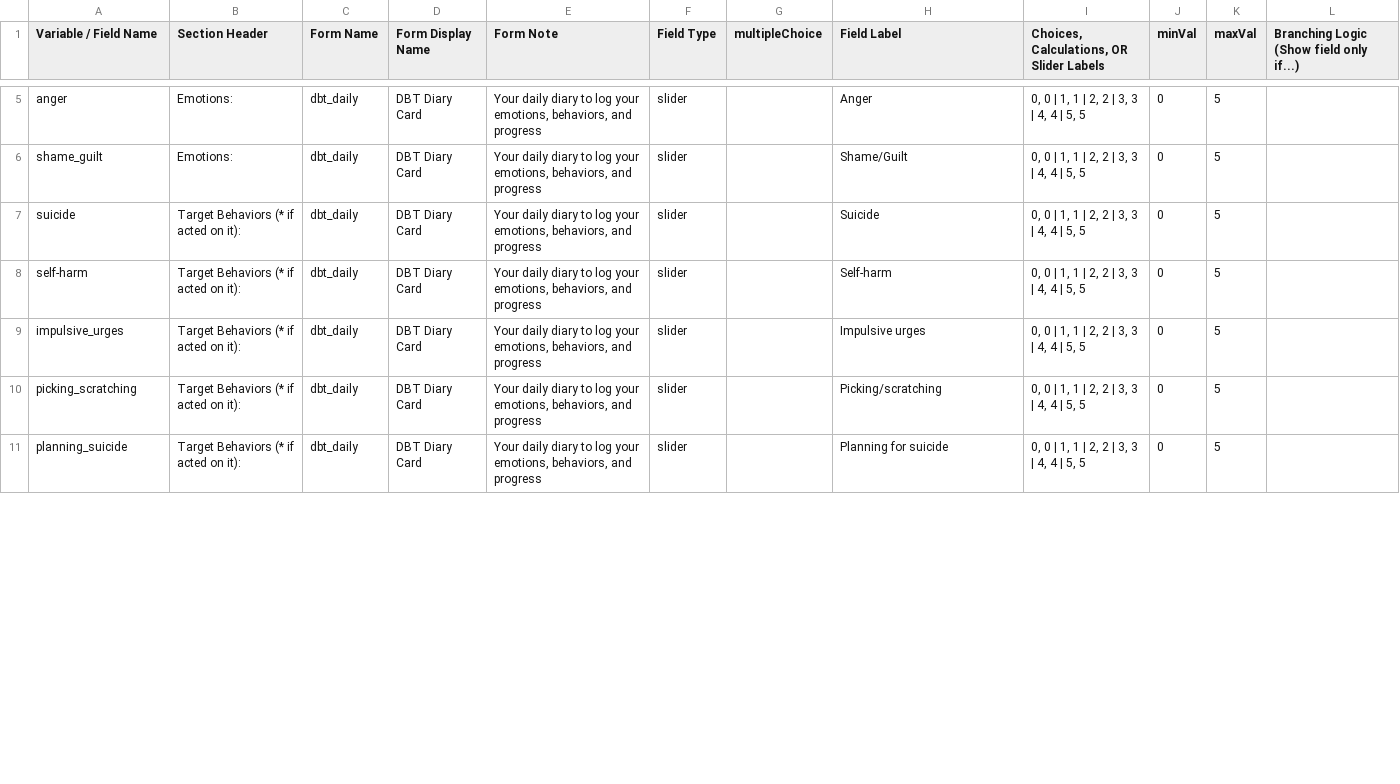
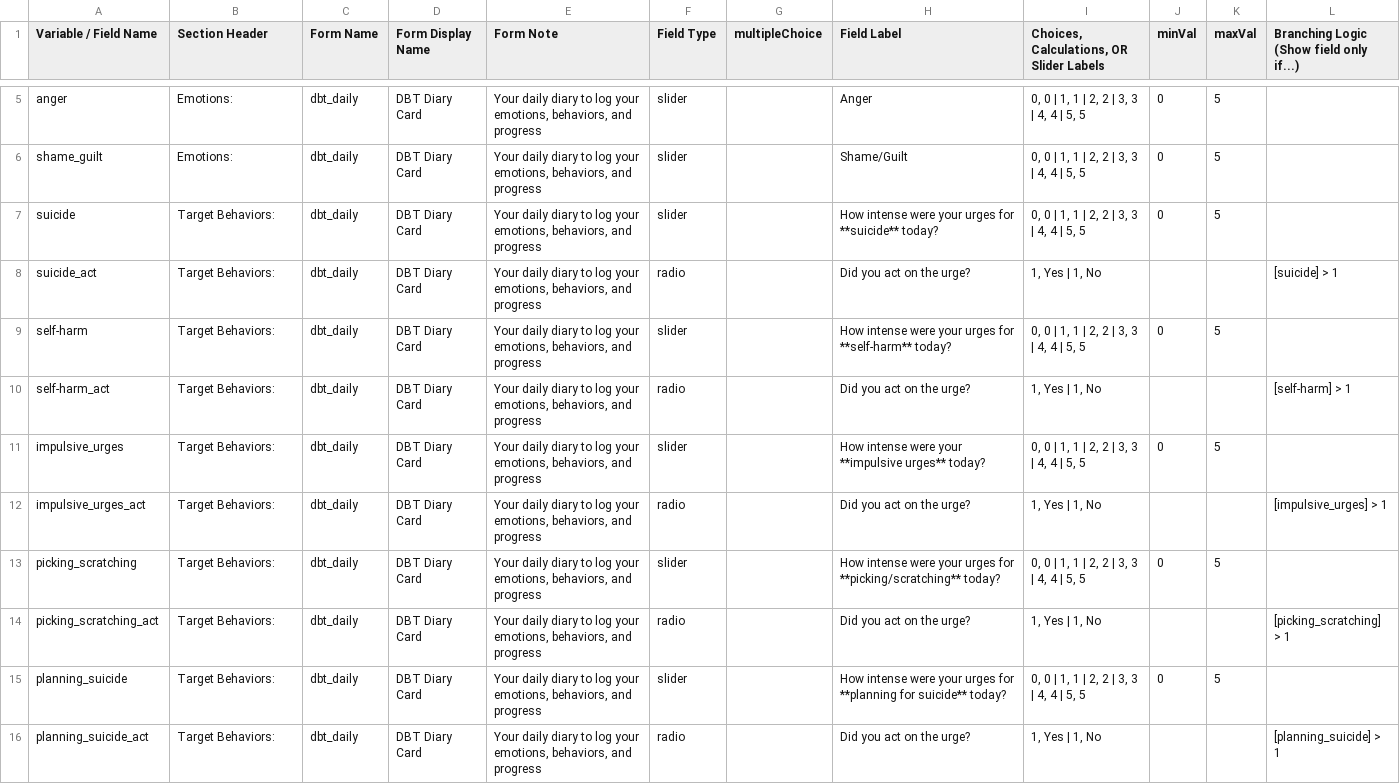
Before and after one commit to aerhufker/DBT_diary_card, a CSV file: data_dic.csv, drawn as a sheet; only a part is shown, gaps mark what is left out; the diff covers the shown part only.

Commit message:
update v0.2
1. change question wording for target behavior items to 'how intense were your urges for (target behavior) today?'
2. Add follow-up question after each target behavior question: 'Did you act on the urge'?
3. For sklls questions, put '(Check skills used)' on a separate line
4. goal_achive, add 'partially' option
5. update version number to v0.2

```diff
--- a/data_dic.csv
+++ b/data_dic.csv
@@ -6,6 +6,11 @@ anger,Emotions:,dbt_daily,DBT Diary Card,"Your daily diary to log your emotions,
 shame_guilt,Emotions:,dbt_daily,DBT Diary Card,"Your daily diary to log your emotions, behaviors, and progress",slider,,Shame/Guilt,"0, 0 | 1, 1 | 2, 2 | 3, 3 | 4, 4 | 5, 5",0,5,
-suicide,Target Behaviors (* if acted on it):,dbt_daily,DBT Diary Card,"Your daily diary to log your emotions, behaviors, and progress",slider,,Suicide,"0, 0 | 1, 1 | 2, 2 | 3, 3 | 4, 4 | 5, 5",0,5,
-self-harm,Target Behaviors (* if acted on it):,dbt_daily,DBT Diary Card,"Your daily diary to log your emotions, behaviors, and progress",slider,,Self-harm,"0, 0 | 1, 1 | 2, 2 | 3, 3 | 4, 4 | 5, 5",0,5,
-impulsive_urges,Target Behaviors (* if acted on it):,dbt_daily,DBT Diary Card,"Your daily diary to log your emotions, behaviors, and progress",slider,,Impulsive urges,"0, 0 | 1, 1 | 2, 2 | 3, 3 | 4, 4 | 5, 5",0,5,
-picking_scratching,Target Behaviors (* if acted on it):,dbt_daily,DBT Diary Card,"Your daily diary to log your emotions, behaviors, and progress",slider,,Picking/scratching,"0, 0 | 1, 1 | 2, 2 | 3, 3 | 4, 4 | 5, 5",0,5,
-planning_suicide,Target Behaviors (* if acted on it):,dbt_daily,DBT Diary Card,"Your daily diary to log your emotions, behaviors, and progress",slider,,Planning for suicide,"0, 0 | 1, 1 | 2, 2 | 3, 3 | 4, 4 | 5, 5",0,5,
+suicide,Target Behaviors:,dbt_daily,DBT Diary Card,"Your daily diary to log your emotions, behaviors, and progress",slider,,How intense were your urges for **suicide** today?,"0, 0 | 1, 1 | 2, 2 | 3, 3 | 4, 4 | 5, 5",0,5,
+suicide_act,Target Behaviors:,dbt_daily,DBT Diary Card,"Your daily diary to log your emotions, behaviors, and progress",radio,,Did you act on the urge?,"1, Yes | 1, No",,,[suicide] > 1
+self-harm,Target Behaviors:,dbt_daily,DBT Diary Card,"Your daily diary to log your emotions, behaviors, and progress",slider,,How intense were your urges for **self-harm** today?,"0, 0 | 1, 1 | 2, 2 | 3, 3 | 4, 4 | 5, 5",0,5,
+self-harm_act,Target Behaviors:,dbt_daily,DBT Diary Card,"Your daily diary to log your emotions, behaviors, and progress",radio,,Did you act on the urge?,"1, Yes | 1, No",,,[self-harm] > 1
+impulsive_urges,Target Behaviors:,dbt_daily,DBT Diary Card,"Your daily diary to log your emotions, behaviors, and progress",slider,,How intense were your **impulsive urges** today?,"0, 0 | 1, 1 | 2, 2 | 3, 3 | 4, 4 | 5, 5",0,5,
+impulsive_urges_act,Target Behaviors:,dbt_daily,DBT Diary Card,"Your daily diary to log your emotions, behaviors, and progress",radio,,Did you act on the urge?,"1, Yes | 1, No",,,[impulsive_urges] > 1
+picking_scratching,Target Behaviors:,dbt_daily,DBT Diary Card,"Your daily diary to log your emotions, behaviors, and progress",slider,,How intense were your urges for **picking/scratching** today?,"0, 0 | 1, 1 | 2, 2 | 3, 3 | 4, 4 | 5, 5",0,5,
+picking_scratching_act,Target Behaviors:,dbt_daily,DBT Diary Card,"Your daily diary to log your emotions, behaviors, and progress",radio,,Did you act on the urge?,"1, Yes | 1, No",,,[picking_scratching] > 1
+planning_suicide,Target Behaviors:,dbt_daily,DBT Diary Card,"Your daily diary to log your emotions, behaviors, and progress",slider,,How intense were your urges for **planning for suicide** today?,"0, 0 | 1, 1 | 2, 2 | 3, 3 | 4, 4 | 5, 5",0,5,
+planning_suicide_act,Target Behaviors:,dbt_daily,DBT Diary Card,"Your daily diary to log your emotions, behaviors, and progress",radio,,Did you act on the urge?,"1, Yes | 1, No",,,[planning_suicide] > 1
```
Also changed, not shown: 1 added row and 8 edited cells elsewhere in this file, 21 other files.
